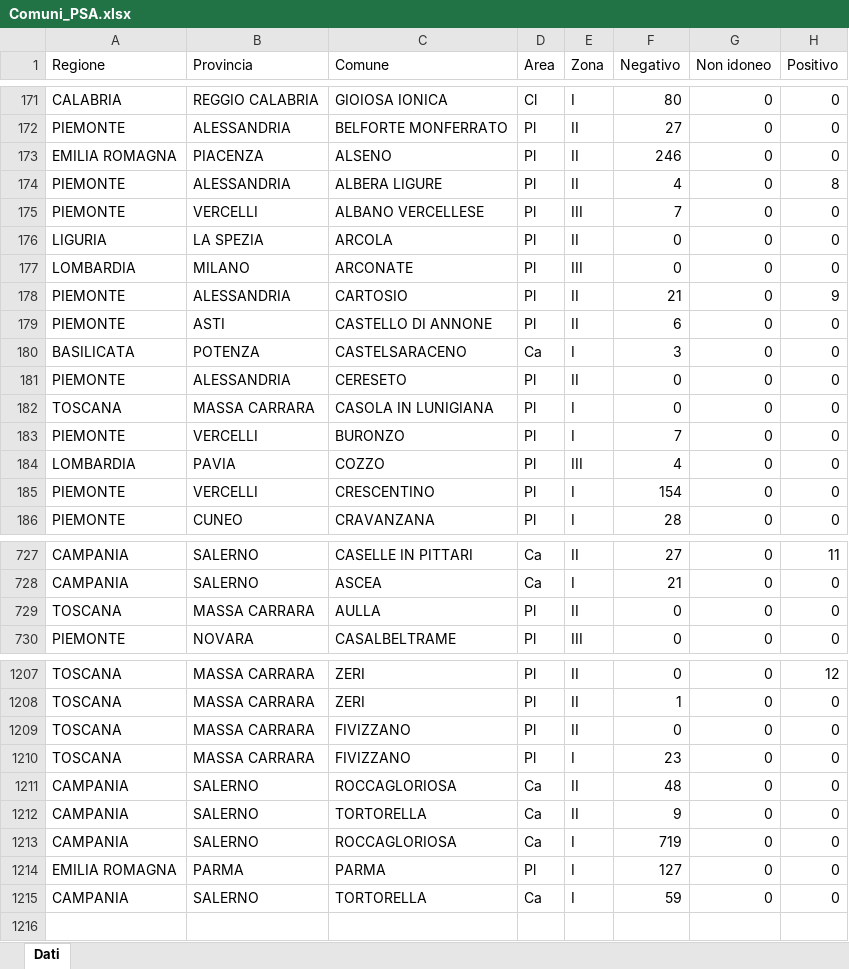
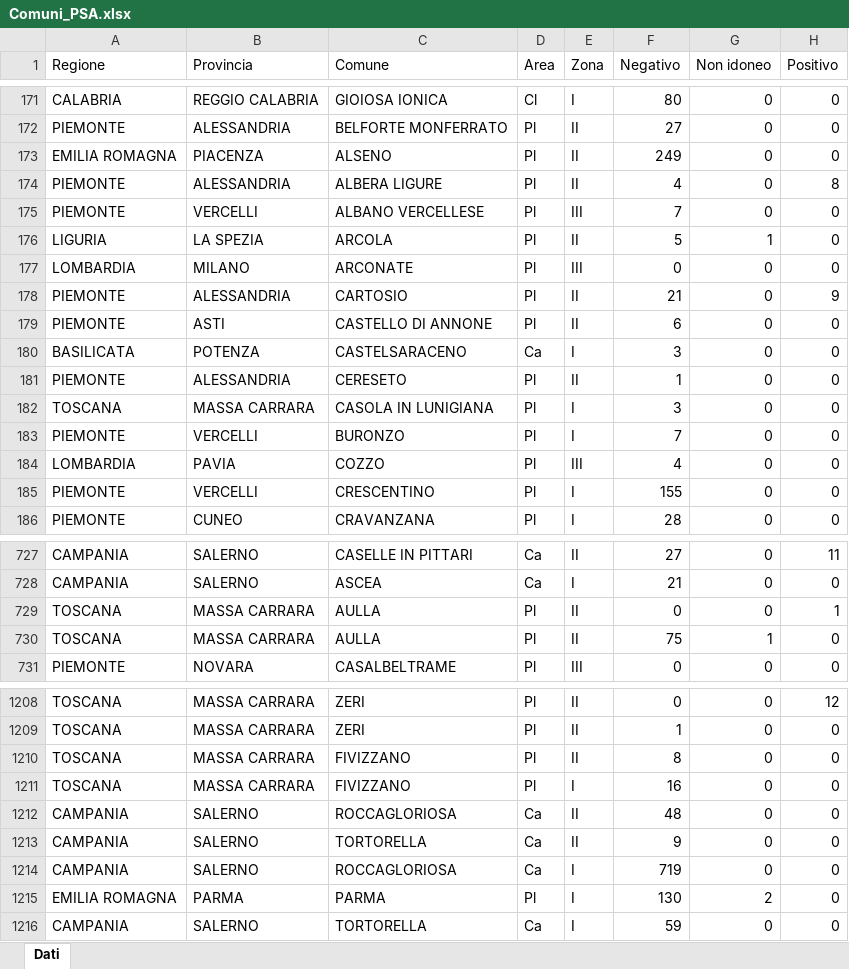
Before and after one commit to IZSAM-StatGIS/ReportPSA, an Excel workbook: Download/Comuni_PSA.xlsx, sheet Dati, drawn as a sheet; only a part is shown, gaps mark what is left out; values as stored, in another font and other column widths than the file's, no borders; addresses are those after the commit; the diff covers the shown part only; the diff names each change by its address in the sheet, - before the commit and + after, or states it on an @@ line.

```diff
--- a/Download/Comuni_PSA.xlsx (sheet Dati)
+++ b/Download/Comuni_PSA.xlsx (sheet Dati)
-F173 (Negativo): 246
+F173 (Negativo): 249
-F176 (Negativo): 0
+F176 (Negativo): 5
-G176 (Non idoneo): 0
+G176 (Non idoneo): 1
-F181 (Negativo): 0
+F181 (Negativo): 1
-F182 (Negativo): 0
+F182 (Negativo): 3
-F185 (Negativo): 154
+F185 (Negativo): 155
-H729 (Positivo): 0
+H729 (Positivo): 1
+row 730: TOSCANA | MASSA CARRARA | AULLA | Pl | II | 75 | 1 | 0
-F1210 (Negativo): 0
+F1210 (Negativo): 8
-F1211 (Negativo): 23
+F1211 (Negativo): 16
-F1215 (Negativo): 127
+F1215 (Negativo): 130
-G1215 (Non idoneo): 0
+G1215 (Non idoneo): 2
```
Also changed, not shown: 89 edited cells elsewhere in this sheet, Download/CasiControlli_ZR.xlsx, Download/Cinghiali_ZR.xlsx, 33 other files.
